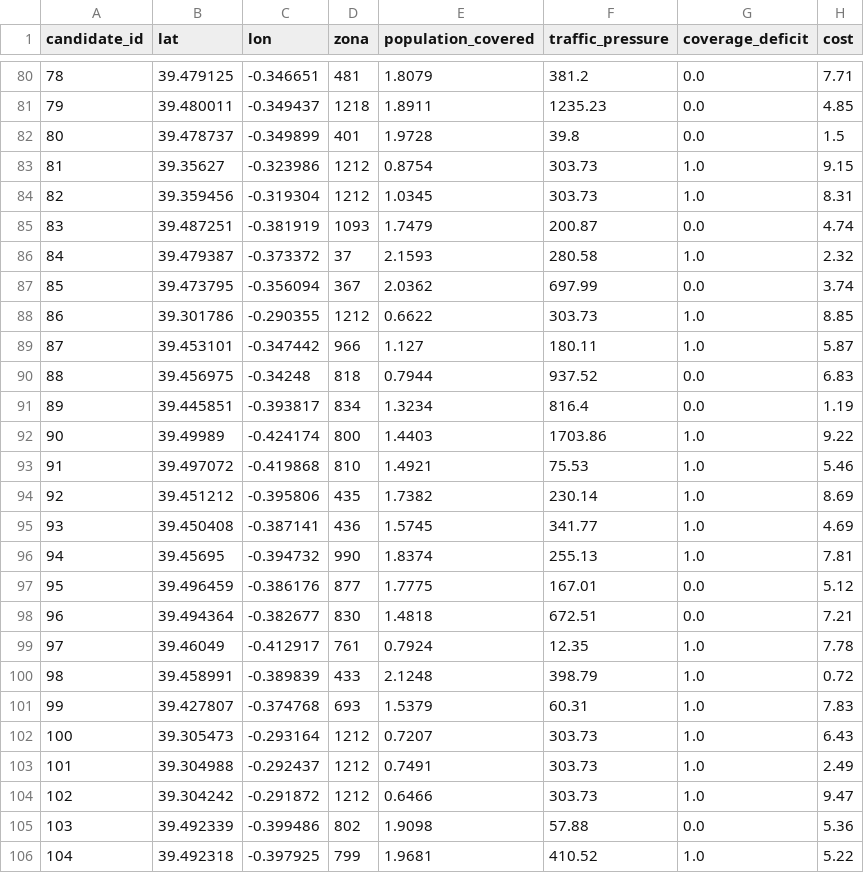
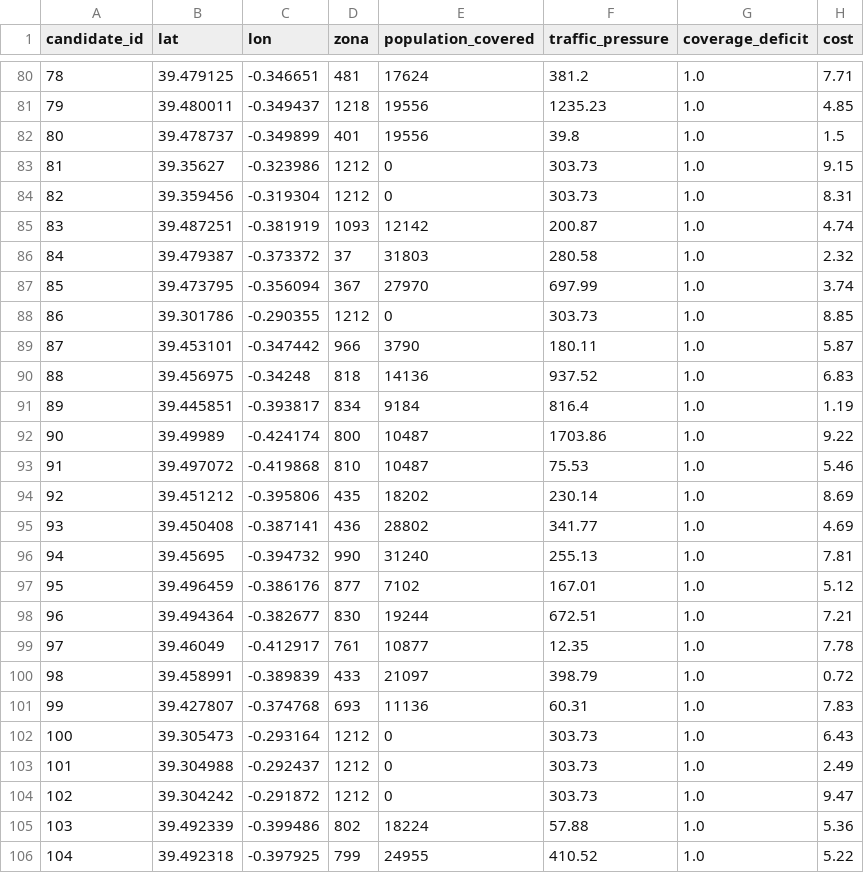
Before and after one commit to cofrian/edm_project, a CSV file: backend/data/processed/coverage_candidates.csv, drawn as a sheet; only a part is shown, gaps mark what is left out; the diff covers the shown part only.

```diff
--- a/backend/data/processed/coverage_candidates.csv
+++ b/backend/data/processed/coverage_candidates.csv
@@ -80,27 +80,27 @@ candidate_id,lat,lon,zona,population_covered,traffic_pressure,coverage_deficit,c
-78,39.479125,-0.346651,481,1.8079,381.2,0.0,7.71
-79,39.480011,-0.349437,1218,1.8911,1235.23,0.0,4.85
-80,39.478737,-0.349899,401,1.9728,39.8,0.0,1.5
-81,39.35627,-0.323986,1212,0.8754,303.73,1.0,9.15
-82,39.359456,-0.319304,1212,1.0345,303.73,1.0,8.31
-83,39.487251,-0.381919,1093,1.7479,200.87,0.0,4.74
-84,39.479387,-0.373372,37,2.1593,280.58,1.0,2.32
-85,39.473795,-0.356094,367,2.0362,697.99,0.0,3.74
-86,39.301786,-0.290355,1212,0.6622,303.73,1.0,8.85
-87,39.453101,-0.347442,966,1.127,180.11,1.0,5.87
-88,39.456975,-0.34248,818,0.7944,937.52,0.0,6.83
-89,39.445851,-0.393817,834,1.3234,816.4,0.0,1.19
-90,39.49989,-0.424174,800,1.4403,1703.86,1.0,9.22
-91,39.497072,-0.419868,810,1.4921,75.53,1.0,5.46
-92,39.451212,-0.395806,435,1.7382,230.14,1.0,8.69
-93,39.450408,-0.387141,436,1.5745,341.77,1.0,4.69
-94,39.45695,-0.394732,990,1.8374,255.13,1.0,7.81
-95,39.496459,-0.386176,877,1.7775,167.01,0.0,5.12
-96,39.494364,-0.382677,830,1.4818,672.51,0.0,7.21
-97,39.46049,-0.412917,761,0.7924,12.35,1.0,7.78
-98,39.458991,-0.389839,433,2.1248,398.79,1.0,0.72
-99,39.427807,-0.374768,693,1.5379,60.31,1.0,7.83
-100,39.305473,-0.293164,1212,0.7207,303.73,1.0,6.43
-101,39.304988,-0.292437,1212,0.7491,303.73,1.0,2.49
-102,39.304242,-0.291872,1212,0.6466,303.73,1.0,9.47
-103,39.492339,-0.399486,802,1.9098,57.88,0.0,5.36
-104,39.492318,-0.397925,799,1.9681,410.52,1.0,5.22
+78,39.479125,-0.346651,481,17624,381.2,1.0,7.71
+79,39.480011,-0.349437,1218,19556,1235.23,1.0,4.85
+80,39.478737,-0.349899,401,19556,39.8,1.0,1.5
+81,39.35627,-0.323986,1212,0,303.73,1.0,9.15
+82,39.359456,-0.319304,1212,0,303.73,1.0,8.31
+83,39.487251,-0.381919,1093,12142,200.87,1.0,4.74
+84,39.479387,-0.373372,37,31803,280.58,1.0,2.32
+85,39.473795,-0.356094,367,27970,697.99,1.0,3.74
+86,39.301786,-0.290355,1212,0,303.73,1.0,8.85
+87,39.453101,-0.347442,966,3790,180.11,1.0,5.87
+88,39.456975,-0.34248,818,14136,937.52,1.0,6.83
+89,39.445851,-0.393817,834,9184,816.4,1.0,1.19
+90,39.49989,-0.424174,800,10487,1703.86,1.0,9.22
+91,39.497072,-0.419868,810,10487,75.53,1.0,5.46
+92,39.451212,-0.395806,435,18202,230.14,1.0,8.69
+93,39.450408,-0.387141,436,28802,341.77,1.0,4.69
+94,39.45695,-0.394732,990,31240,255.13,1.0,7.81
+95,39.496459,-0.386176,877,7102,167.01,1.0,5.12
+96,39.494364,-0.382677,830,19244,672.51,1.0,7.21
+97,39.46049,-0.412917,761,10877,12.35,1.0,7.78
+98,39.458991,-0.389839,433,21097,398.79,1.0,0.72
+99,39.427807,-0.374768,693,11136,60.31,1.0,7.83
+100,39.305473,-0.293164,1212,0,303.73,1.0,6.43
+101,39.304988,-0.292437,1212,0,303.73,1.0,2.49
+102,39.304242,-0.291872,1212,0,303.73,1.0,9.47
+103,39.492339,-0.399486,802,18224,57.88,1.0,5.36
+104,39.492318,-0.397925,799,24955,410.52,1.0,5.22
```
Also changed, not shown: 150 edited cells elsewhere in this file, backend/data/processed/candidate_points_valenbisi.csv, 16 other files.
